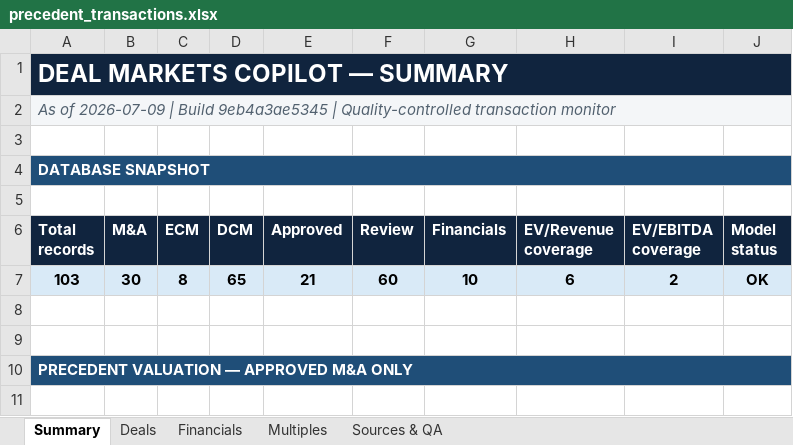
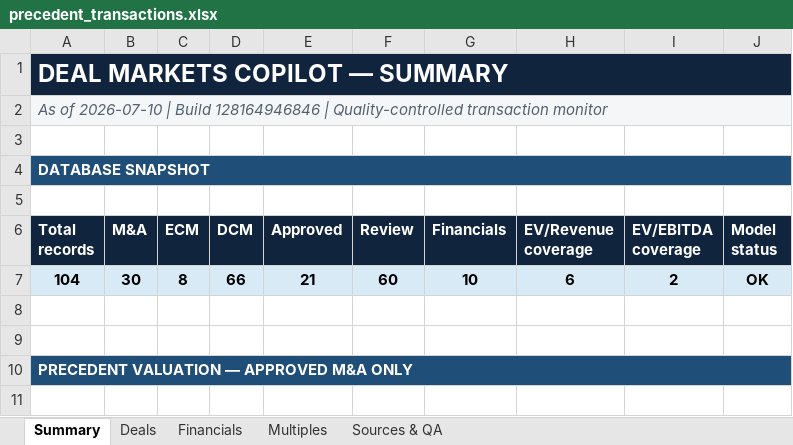
Before and after one commit to irisaurum/deal-markets-copilot, an Excel workbook: output/precedent_transactions.xlsx, sheet Summary, drawn as a sheet; only a part is shown; values as stored, in another font and other column widths than the file's, no borders; the diff names each change by its address in the sheet, - before the commit and + after, or states it on an @@ line.

```diff
--- a/output/precedent_transactions.xlsx (sheet Summary)
+++ b/output/precedent_transactions.xlsx (sheet Summary)
-A2 (Total records): As of 2026-07-09 | Build 9eb4a3ae5345 | Quality-controlled…
+A2 (Total records): As of 2026-07-10 | Build 128164946846 | Quality-controlled…
-A7 (Total records): 103
+A7 (Total records): 104
-D7 (DCM): 65
+D7 (DCM): 66
```
Also changed, not shown: sheet Sources & QA, sheet Deals, 5 other files.
